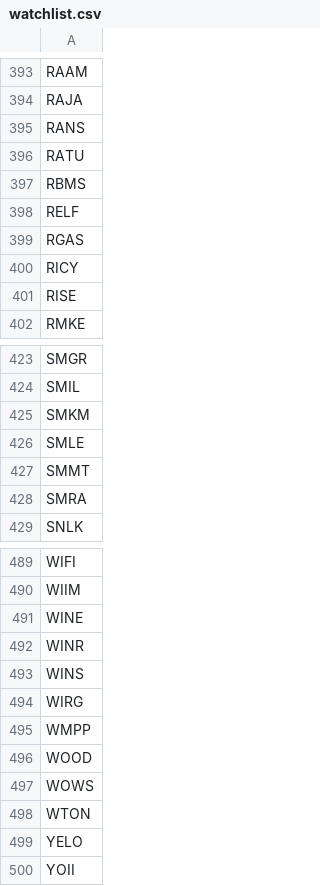
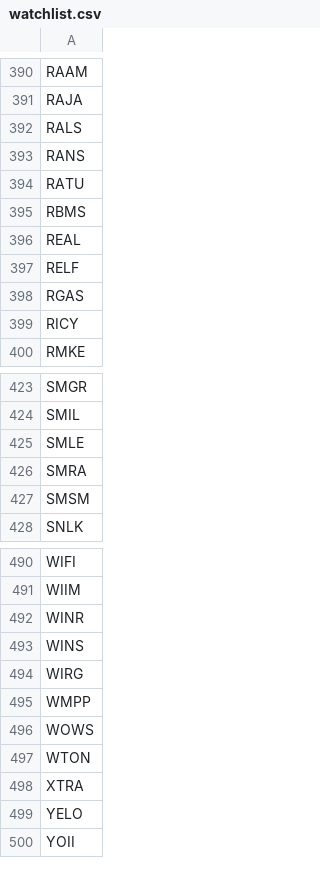
Before and after one commit to fakihatuabdi/IDX-i-Screener, a CSV file: scrapers/idx-fundamentals/data/watchlist.csv, drawn as a sheet; only a part is shown, gaps mark what is left out; the diff covers the shown part only.

```diff
--- a/scrapers/idx-fundamentals/data/watchlist.csv
+++ b/scrapers/idx-fundamentals/data/watchlist.csv
@@ -394,2 +391,3 @@ RAAM
 RAJA
+RALS
 RANS
@@ -397,2 +395,3 @@ RATU
 RBMS
+REAL
 RELF
@@ -400,3 +399,2 @@ RGAS
 RICY
-RISE
 RMKE
@@ -424,6 +424,5 @@ SMGR
 SMIL
-SMKM
 SMLE
-SMMT
 SMRA
+SMSM
 SNLK
@@ -490,3 +491,2 @@ WIFI
 WIIM
-WINE
 WINR
@@ -495,5 +495,5 @@ WIRG
 WMPP
-WOOD
 WOWS
 WTON
+XTRA
 YELO
```
Also changed, not shown: 27 added rows, 26 removed rows and 4 edited cells elsewhere in this file, 3 other files.
